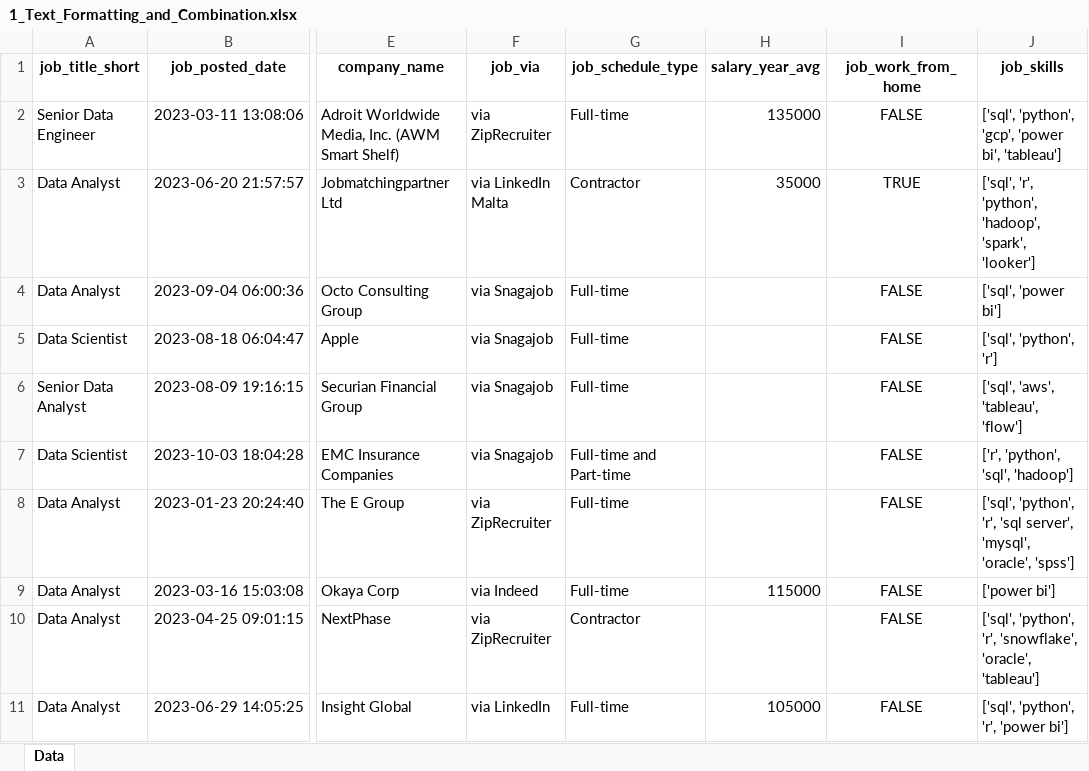
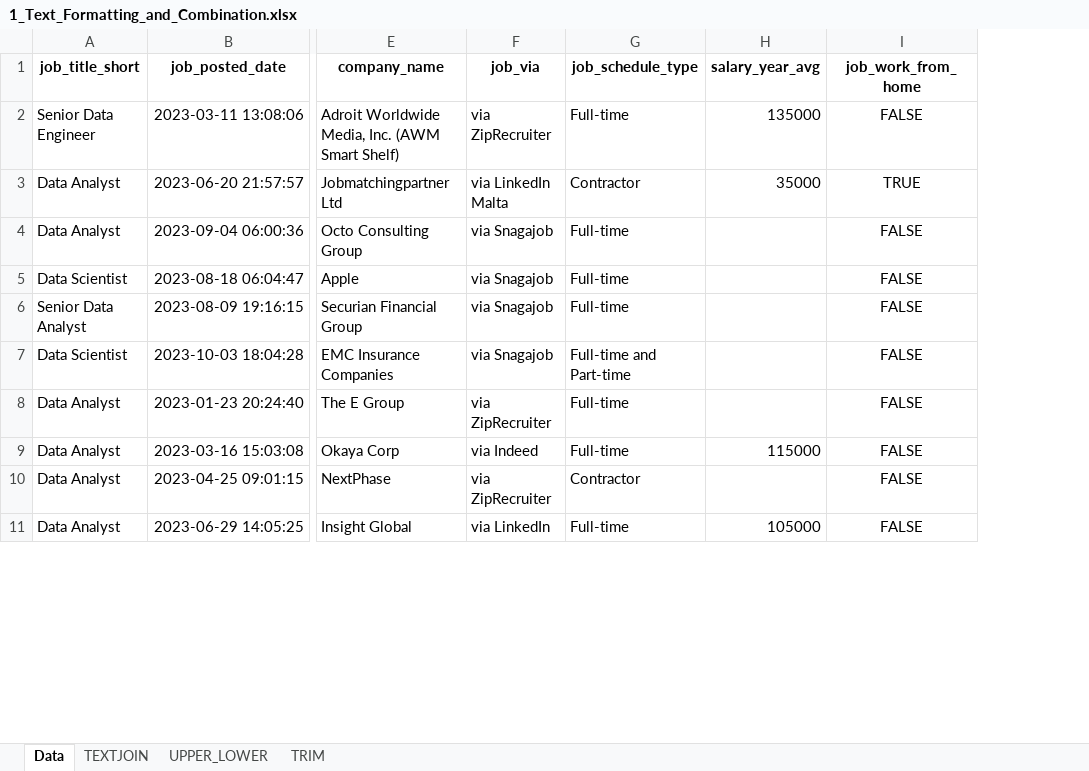
Before and after one commit to lukebarousse/Excel_Data_Analytics_Course, an Excel workbook: 2_Formulas_and_Functions/7_Text_Functions/1_Text_Formatting_and_Combination.xlsx, sheet Data, drawn as a sheet; only a part is shown, gaps mark what is left out; values as stored, in another font and other column widths than the file's, no borders; the diff names each change by its address in the sheet, - before the commit and + after, or states it on an @@ line.

```diff
--- a/2_Formulas_and_Functions/7_Text_Functions/1_Text_Formatting_and_Combination.xlsx (sheet Data)
+++ b/2_Formulas_and_Functions/7_Text_Functions/1_Text_Formatting_and_Combination.xlsx (sheet Data)
+sheet tab: TEXTJOIN
+sheet tab: UPPER_LOWER
+sheet tab: TRIM
-column J (job_skills), rows 2-11: ['sql', 'python', 'gcp', 'power bi', 'tableau'] | ['sql', 'r', 'python', 'hadoop', 'spark', 'looker'] | ['sql', 'power bi'] | ['sql', 'python', 'r'] | ['sql', 'aws', 'tableau', 'flow'] | ['r', 'python', 'sql', 'hadoop'] | ['sql', 'python', 'r', 'sql server', 'mysql', 'oracle', 'spss'] | ['power bi'] | ['sql', 'python', 'r', 'snowflake', 'oracle', 'tableau'] | ['sql', 'python', 'r', 'power bi']
```
Also changed, not shown: 2_Formulas_and_Functions/7_Text_Functions/2_Text_Extraction.xlsx, 2_Formulas_and_Functions/7_Text_Functions/3_Text_Search.xlsx.
